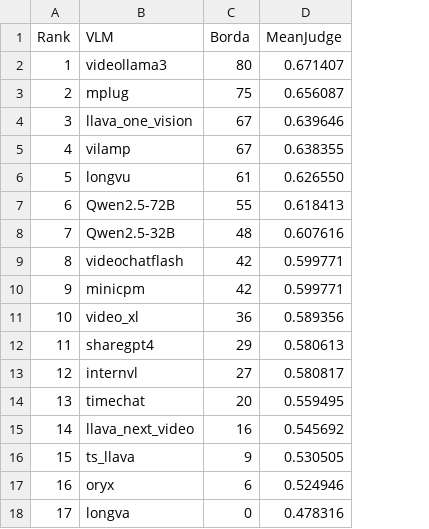
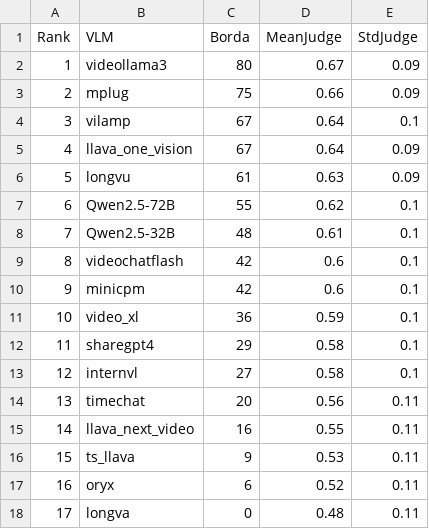
Before and after one commit to GitAliGator/clip-cc-bench, a CSV file: results/ranking/table1_vlm_ranking.csv, drawn as a sheet; the diff names each change by its address in the sheet, - before the commit and + after, or states it on an @@ line.

```diff
--- a/results/ranking/table1_vlm_ranking.csv
+++ b/results/ranking/table1_vlm_ranking.csv
+column E (StdJudge), rows 2-18: 0.09 | 0.09 | 0.1 | 0.09 | 0.09 | 0.1 | 0.1 | 0.1 | 0.1 | 0.1 | 0.1 | 0.1 | 0.11 | 0.11 | 0.11 | 0.11 | 0.11
-D2 (MeanJudge): 0.671407
+D2 (MeanJudge): 0.67
-D3 (MeanJudge): 0.656087
+D3 (MeanJudge): 0.66
-B4 (VLM): llava_one_vision
+B4 (VLM): vilamp
-D4 (MeanJudge): 0.639646
+D4 (MeanJudge): 0.64
-B5 (VLM): vilamp
+B5 (VLM): llava_one_vision
-D5 (MeanJudge): 0.638355
+D5 (MeanJudge): 0.64
-D6 (MeanJudge): 0.626550
+D6 (MeanJudge): 0.63
-D7 (MeanJudge): 0.618413
+D7 (MeanJudge): 0.62
-D8 (MeanJudge): 0.607616
+D8 (MeanJudge): 0.61
-D9:D10 (MeanJudge): 0.599771
+D9:D10 (MeanJudge): 0.6
-D11 (MeanJudge): 0.589356
+D11 (MeanJudge): 0.59
-D12 (MeanJudge): 0.580613
+D12 (MeanJudge): 0.58
-D13 (MeanJudge): 0.580817
+D13 (MeanJudge): 0.58
-D14 (MeanJudge): 0.559495
+D14 (MeanJudge): 0.56
-D15 (MeanJudge): 0.545692
+D15 (MeanJudge): 0.55
-D16 (MeanJudge): 0.530505
+D16 (MeanJudge): 0.53
-D17 (MeanJudge): 0.524946
+D17 (MeanJudge): 0.52
-D18 (MeanJudge): 0.478316
+D18 (MeanJudge): 0.48
```
Also changed, not shown: results/ranking/table2_detailed_stats.csv, 1 other file.
